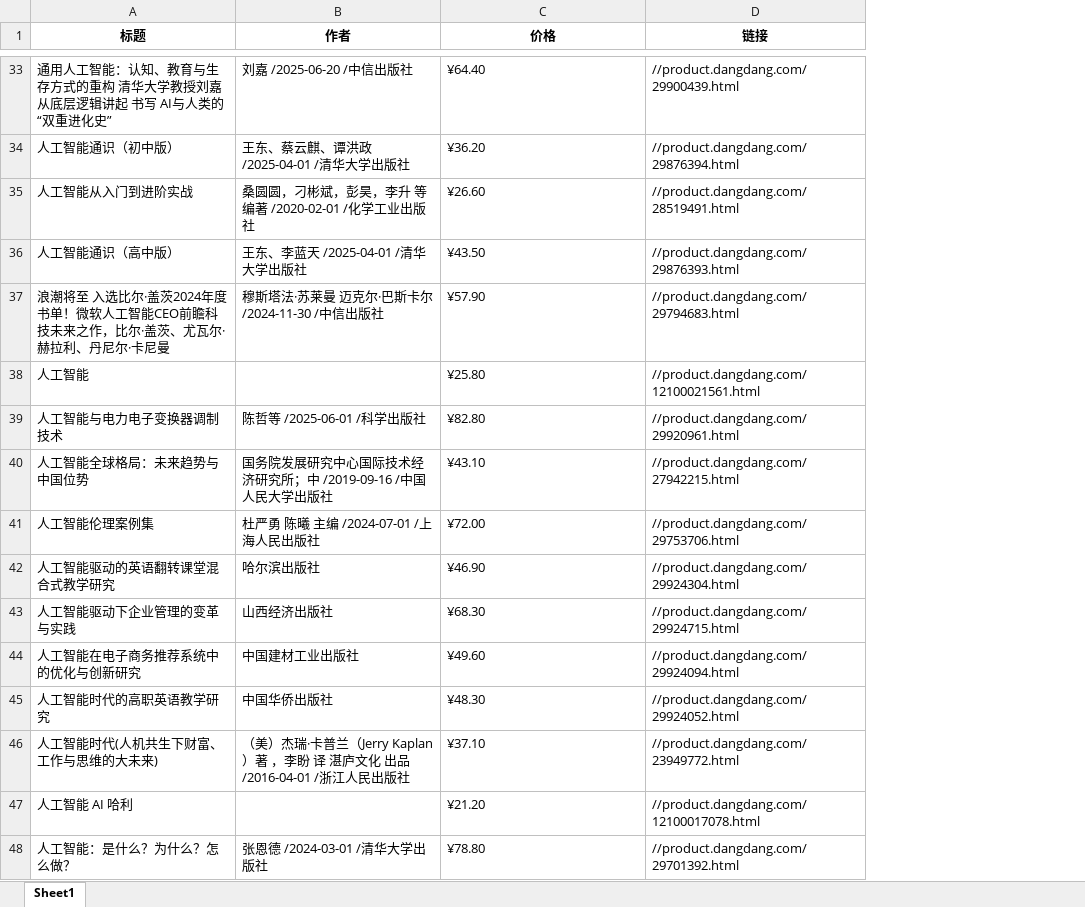
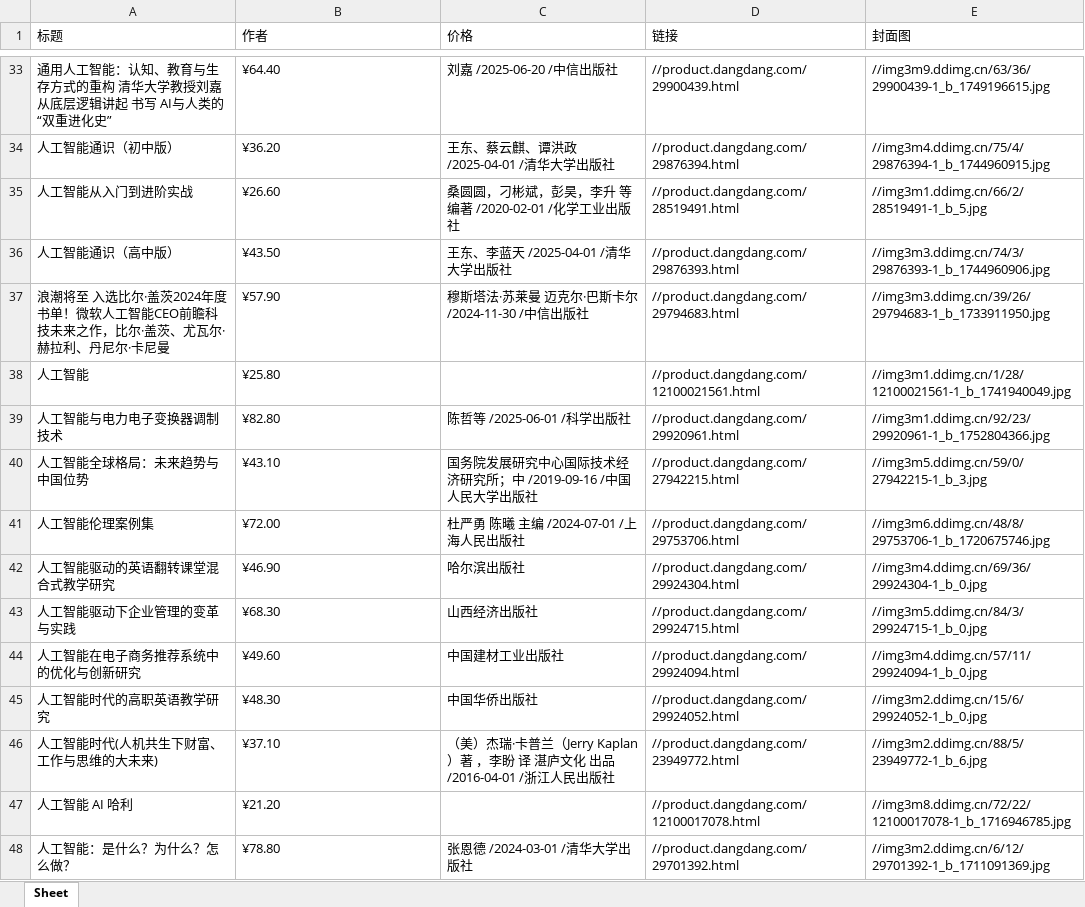
Before and after one commit to 29joy/dangdang-scraper, an Excel workbook: output/dangdang_books.xlsx, sheet Sheet, drawn as a sheet; only a part is shown, gaps mark what is left out; values as stored, in another font and other column widths than the file's, no borders; the diff covers the shown part only; the diff names each change by its address in the sheet, - before the commit and + after, or states it on an @@ line.

```diff
--- a/output/dangdang_books.xlsx (sheet Sheet)
+++ b/output/dangdang_books.xlsx (sheet Sheet)
-sheet tab: Sheet1
+sheet tab: Sheet
+column E (封面图), rows 33-48: //img3m9.ddimg.cn/63/36/29900439-1_b_1749196615.jpg | //img3m4.ddimg.cn/75/4/29876394-1_b_1744960915.jpg | //img3m1.ddimg.cn/66/2/28519491-1_b_5.jpg | //img3m3.ddimg.cn/74/3/29876393-1_b_1744960906.jpg | //img3m3.ddimg.cn/39/26/29794683-1_b_1733911950.jpg | //img3m1.ddimg.cn/1/28/12100021561-1_b_1741940049.jpg | //img3m1.ddimg.cn/92/23/29920961-1_b_1752804366.jpg | //img3m5.ddimg.cn/59/0/27942215-1_b_3.jpg | //img3m6.ddimg.cn/48/8/29753706-1_b_1720675746.jpg | //img3m4.ddimg.cn/69/36/29924304-1_b_0.jpg | //img3m5.ddimg.cn/84/3/29924715-1_b_0.jpg | //img3m4.ddimg.cn/57/11/29924094-1_b_0.jpg | //img3m2.ddimg.cn/15/6/29924052-1_b_0.jpg | //img3m2.ddimg.cn/88/5/23949772-1_b_6.jpg | //img3m8.ddimg.cn/72/22/12100017078-1_b_1716946785.jpg | //img3m2.ddimg.cn/6/12/29701392-1_b_1711091369.jpg
@@ A1:D1 bold: on → off, alignment: center → left @@
-B33 (作者): 刘嘉 /2025-06-20 /中信出版社
+B33 (作者): ¥64.40
-C33 (价格): ¥64.40
+C33 (价格): 刘嘉 /2025-06-20 /中信出版社
-B34 (作者): 王东、蔡云麒、谭洪政 /2025-04-01 /清华大学出版社
+B34 (作者): ¥36.20
-C34 (价格): ¥36.20
+C34 (价格): 王东、蔡云麒、谭洪政 /2025-04-01 /清华大学出版社
-B35 (作者): 桑圆圆，刁彬斌，彭昊，李升 等 编著 /2020-02-01 /化学工业出版社
+B35 (作者): ¥26.60
-C35 (价格): ¥26.60
+C35 (价格): 桑圆圆，刁彬斌，彭昊，李升 等 编著 /2020-02-01 /化学工业出版社
-B36 (作者): 王东、李蓝天 /2025-04-01 /清华大学出版社
+B36 (作者): ¥43.50
-C36 (价格): ¥43.50
+C36 (价格): 王东、李蓝天 /2025-04-01 /清华大学出版社
-B37 (作者): 穆斯塔法·苏莱曼 迈克尔·巴斯卡尔 /2024-11-30 /中信出版社
+B37 (作者): ¥57.90
-C37 (价格): ¥57.90
+C37 (价格): 穆斯塔法·苏莱曼 迈克尔·巴斯卡尔 /2024-11-30 /中信出版社
-B38 (作者): (empty)
+B38 (作者): ¥25.80
-C38 (价格): ¥25.80
+C38 (价格): (empty)
-B39 (作者): 陈哲等 /2025-06-01 /科学出版社
+B39 (作者): ¥82.80
-C39 (价格): ¥82.80
+C39 (价格): 陈哲等 /2025-06-01 /科学出版社
-B40 (作者): 国务院发展研究中心国际技术经济研究所；中 /2019-09-16 /中国人民大学出版社
+B40 (作者): ¥43.10
-C40 (价格): ¥43.10
+C40 (价格): 国务院发展研究中心国际技术经济研究所；中 /2019-09-16 /中国人民大学出版社
-B41 (作者): 杜严勇 陈曦 主编 /2024-07-01 /上海人民出版社
+B41 (作者): ¥72.00
-C41 (价格): ¥72.00
+C41 (价格): 杜严勇 陈曦 主编 /2024-07-01 /上海人民出版社
-B42 (作者): 哈尔滨出版社
+B42 (作者): ¥46.90
-C42 (价格): ¥46.90
+C42 (价格): 哈尔滨出版社
-B43 (作者): 山西经济出版社
+B43 (作者): ¥68.30
-C43 (价格): ¥68.30
+C43 (价格): 山西经济出版社
-B44 (作者): 中国建材工业出版社
+B44 (作者): ¥49.60
-C44 (价格): ¥49.60
+C44 (价格): 中国建材工业出版社
-B45 (作者): 中国华侨出版社
+B45 (作者): ¥48.30
-C45 (价格): ¥48.30
+C45 (价格): 中国华侨出版社
-B46 (作者): （美）杰瑞·卡普兰（Jerry Kaplan）著 ，李盼 译 湛庐文化 出品 /2016-04-01 /浙江人民出版社
+B46 (作者): ¥37.10
-C46 (价格): ¥37.10
+C46 (价格): （美）杰瑞·卡普兰（Jerry Kaplan）著 ，李盼 译 湛庐文化 出品 /2016-04-01 /浙江人民出版社
-B47 (作者): (empty)
+B47 (作者): ¥21.20
-C47 (价格): ¥21.20
+C47 (价格): (empty)
-B48 (作者): 张恩德 /2024-03-01 /清华大学出版社
+B48 (作者): ¥78.80
-C48 (价格): ¥78.80
+C48 (价格): 张恩德 /2024-03-01 /清华大学出版社
```
Also changed, not shown: 88 edited cells elsewhere in this sheet, 1 other file.
